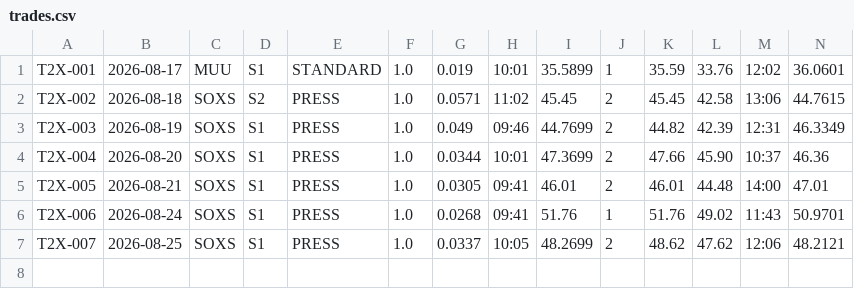
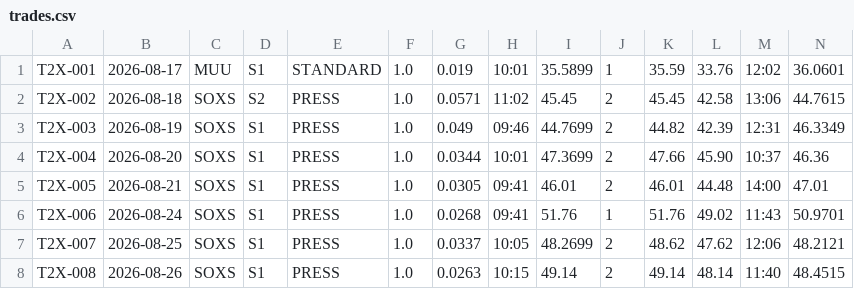
Before and after one commit to mfa8/test-trading, a CSV file: trader/trades.csv, drawn as a sheet; only a part is shown; rows hold the shown columns only; the diff names each change by its address in the sheet, - before the commit and + after, or states it on an @@ line.

```diff
--- a/trader/trades.csv
+++ b/trader/trades.csv
+row 8: T2X-008 | 2026-08-26 | SOXS | S1 | PRESS | 1.0 | 0.0263 | 10:15 | 49.14 | 2 | 49.14 | 48.14 | 11:40 | 48.4515
```
Also changed, not shown: 3 other files.
